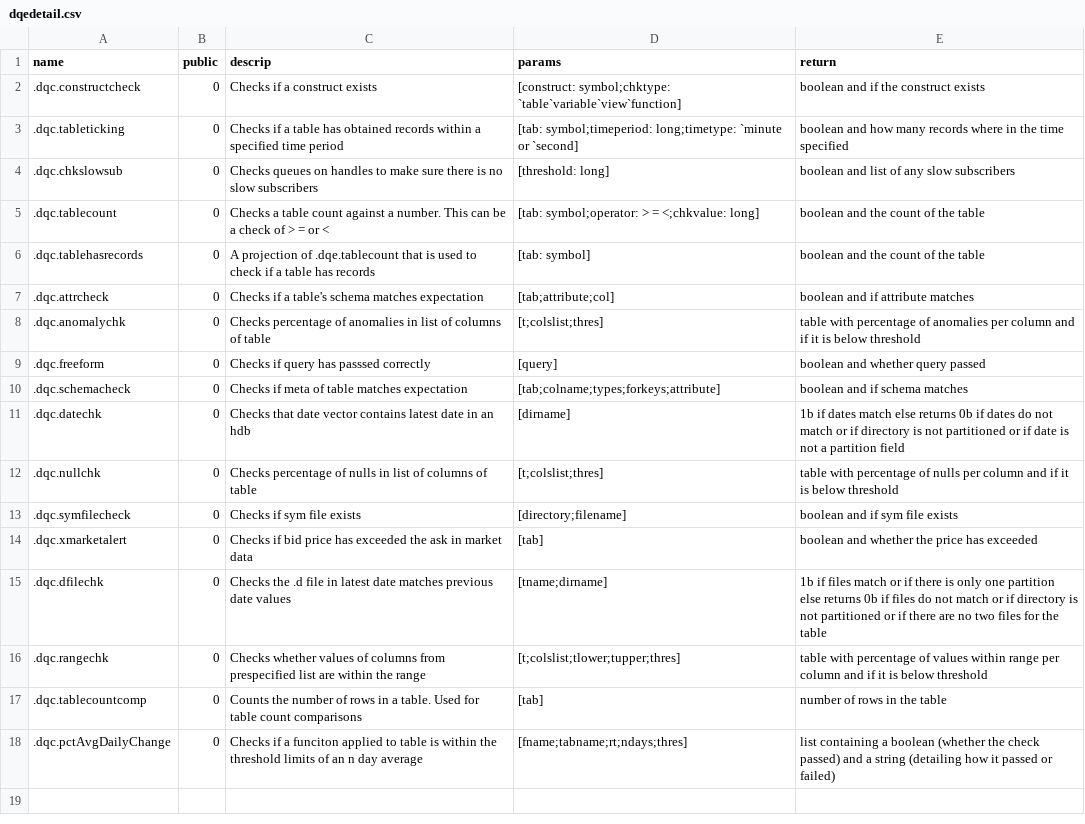
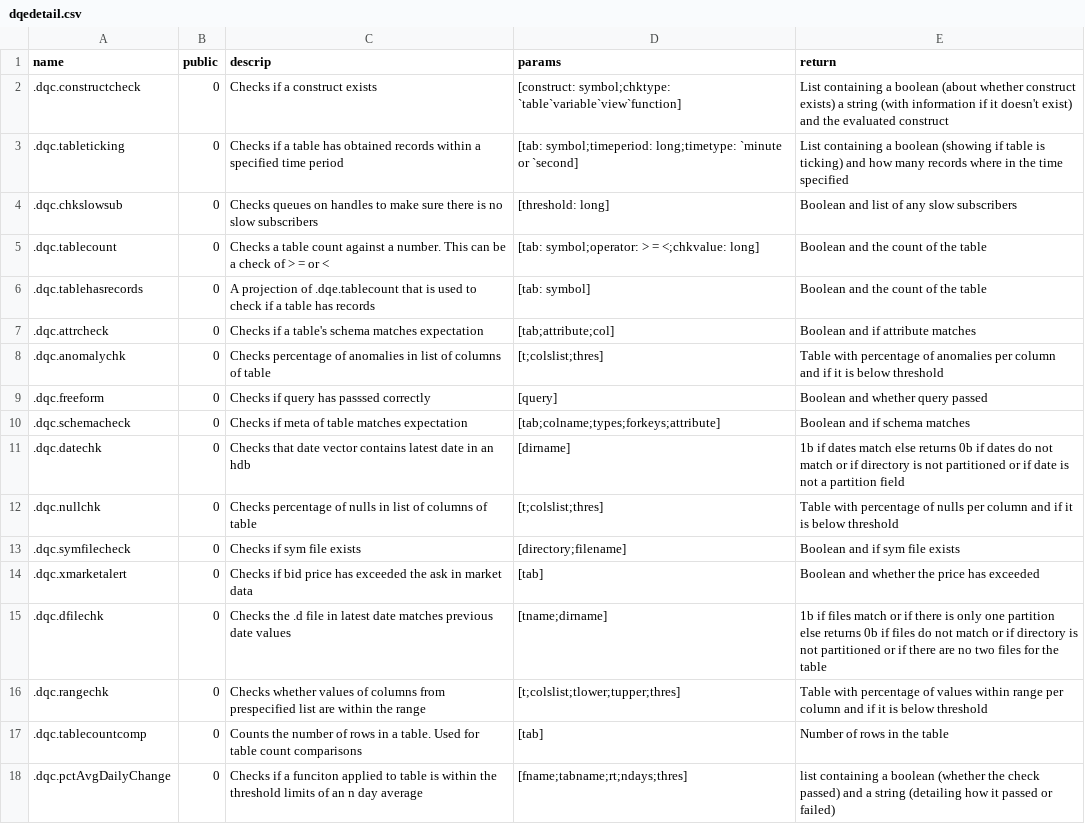
Before and after one commit to DataIntellectTech/TorQ, a CSV file: config/dqedetail.csv, drawn as a sheet.

Commit message:
final fix to dqedetail

```diff
--- a/config/dqedetail.csv
+++ b/config/dqedetail.csv
@@ -1,18 +1,18 @@
 name,public,descrip,params,return
-.dqc.constructcheck,0,Checks if a construct exists,[construct: symbol;chktype: `table`variable`view`function],boolean and if the construct exists
-.dqc.tableticking,0,Checks if a table has obtained records within a specified time period,[tab: symbol;timeperiod: long;timetype: `minute or `second],boolean and how many records where in the time specified
-.dqc.chkslowsub,0,Checks queues on handles to make sure there is no slow subscribers,[threshold: long],boolean and list of any slow subscribers
-.dqc.tablecount,0,Checks a table count against a number. This can be a check of > = or <,[tab: symbol;operator: > = <;chkvalue: long],boolean and the count of the table
-.dqc.tablehasrecords,0,A projection of .dqe.tablecount that is used to check if a table has records,[tab: symbol],boolean and the count of the table
-.dqc.attrcheck,0,Checks if a table's schema matches expectation,[tab;attribute;col],boolean and if attribute matches
-.dqc.anomalychk,0,Checks percentage of anomalies in list of columns of table,[t;colslist;thres],table with percentage of anomalies per column and if it is below threshold
-.dqc.freeform,0,Checks if query has passsed correctly,[query],boolean and whether query passed
-.dqc.schemacheck,0,Checks if meta of table matches expectation,[tab;colname;types;forkeys;attribute],boolean and if schema matches
+.dqc.constructcheck,0,Checks if a construct exists,[construct: symbol;chktype: `table`variable`view`function],List containing a boolean (about whether construct exists) a string (with information if it doesn't exist) and the evaluated construct
+.dqc.tableticking,0,Checks if a table has obtained records within a specified time period,[tab: symbol;timeperiod: long;timetype: `minute or `second],List containing a boolean (showing if table is ticking) and how many records where in the time specified
+.dqc.chkslowsub,0,Checks queues on handles to make sure there is no slow subscribers,[threshold: long],Boolean and list of any slow subscribers
+.dqc.tablecount,0,Checks a table count against a number. This can be a check of > = or <,[tab: symbol;operator: > = <;chkvalue: long],Boolean and the count of the table
+.dqc.tablehasrecords,0,A projection of .dqe.tablecount that is used to check if a table has records,[tab: symbol],Boolean and the count of the table
+.dqc.attrcheck,0,Checks if a table's schema matches expectation,[tab;attribute;col],Boolean and if attribute matches
+.dqc.anomalychk,0,Checks percentage of anomalies in list of columns of table,[t;colslist;thres],Table with percentage of anomalies per column and if it is below threshold
+.dqc.freeform,0,Checks if query has passsed correctly,[query],Boolean and whether query passed
+.dqc.schemacheck,0,Checks if meta of table matches expectation,[tab;colname;types;forkeys;attribute],Boolean and if schema matches
 .dqc.datechk,0,Checks that date vector contains latest date in an hdb,[dirname],1b if dates match else returns 0b if dates do not match or if directory is not partitioned or if date is not a partition field
-.dqc.nullchk,0,Checks percentage of nulls in list of columns of table,[t;colslist;thres],table with percentage of nulls per column and if it is below threshold
-.dqc.symfilecheck,0,Checks if sym file exists,[directory;filename],boolean and if sym file exists
-.dqc.xmarketalert,0,Checks if bid price has exceeded the ask in market data,[tab],boolean and whether the price has exceeded
+.dqc.nullchk,0,Checks percentage of nulls in list of columns of table,[t;colslist;thres],Table with percentage of nulls per column and if it is below threshold
+.dqc.symfilecheck,0,Checks if sym file exists,[directory;filename],Boolean and if sym file exists
+.dqc.xmarketalert,0,Checks if bid price has exceeded the ask in market data,[tab],Boolean and whether the price has exceeded
 .dqc.dfilechk,0,Checks the .d file in latest date matches previous date values,[tname;dirname],1b if files match or if there is only one partition else returns 0b if files do not match or if directory is not partitioned or if there are no two files for the table
-.dqc.rangechk,0,Checks whether values of columns from prespecified list are within the range,[t;colslist;tlower;tupper;thres],table with percentage of values within range per column and if it is below threshold
-.dqc.tablecountcomp,0,Counts the number of rows in a table. Used for table count comparisons,[tab],number of rows in the table
+.dqc.rangechk,0,Checks whether values of columns from prespecified list are within the range,[t;colslist;tlower;tupper;thres],Table with percentage of values within range per column and if it is below threshold
+.dqc.tablecountcomp,0,Counts the number of rows in a table. Used for table count comparisons,[tab],Number of rows in the table
 .dqc.pctAvgDailyChange,0,Checks if a funciton applied to table is within the threshold limits of an n day average,[fname;tabname;rt;ndays;thres],list containing a boolean (whether the check passed) and a string (detailing how it passed or failed)
```
